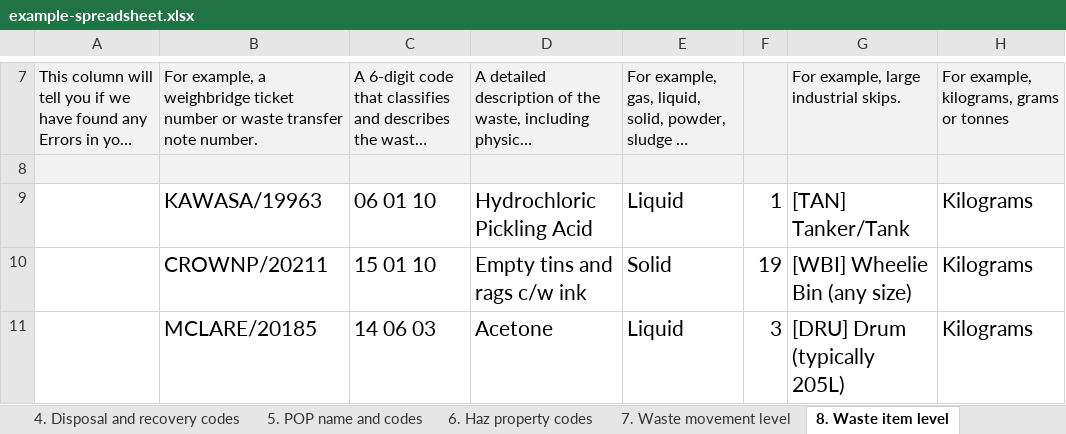
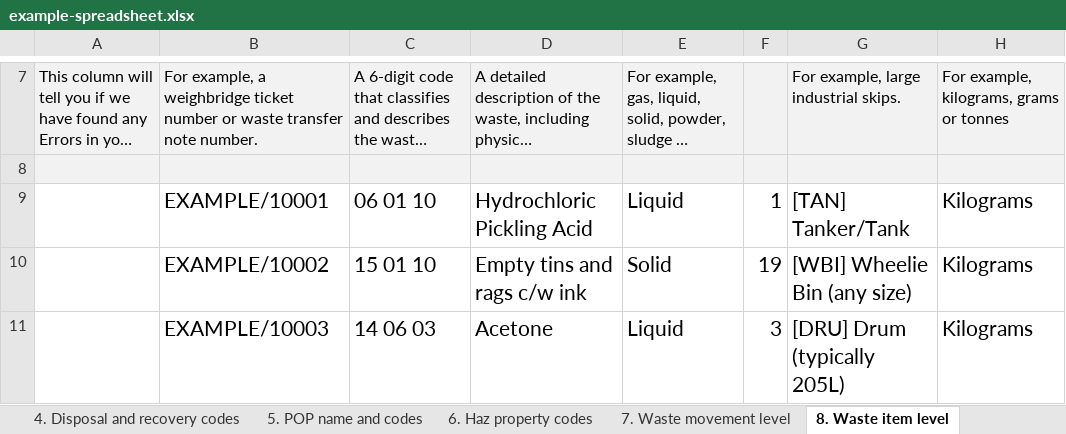
Before and after one commit to DEFRA/waste-organisation-backend, an Excel workbook: test-resources/example-spreadsheet.xlsx, sheet 8. Waste item level, drawn as a sheet; only a part is shown, gaps mark what is left out; long unchanged cells end in …; values as stored, in another font and other column widths than the file's, no borders; conditional formats not drawn; 1 other sheet too large or unreadable and not compared; the diff names each change by its address in the sheet, - before the commit and + after, or states it on an @@ line.

Commit message:
Update test data in bulk and spreadsheet import tests to use example … (#330)
* Update test data in bulk and spreadsheet import tests to use example values. Changed carrier and receiver details, hazardous waste consignment codes, and addresses for consistency across tests. Updated binary spreadsheet resources to reflect new test scenarios.

* Enhance spreadsheet import tests by adding prettier-ignore comments for improved formatting.

```diff
--- a/test-resources/example-spreadsheet.xlsx (sheet 8. Waste item level)
+++ b/test-resources/example-spreadsheet.xlsx (sheet 8. Waste item level)
-B9: KAWASA/19963
+B9: EXAMPLE/10001
-B10: CROWNP/20211
+B10: EXAMPLE/10002
-B11: MCLARE/20185
+B11: EXAMPLE/10003
```
Also changed, not shown: sheet 7. Waste movement level, test-resources/example-spreadsheet-2.xlsx, test-resources/example-spreadsheet-3.xlsx, 4 other files.
